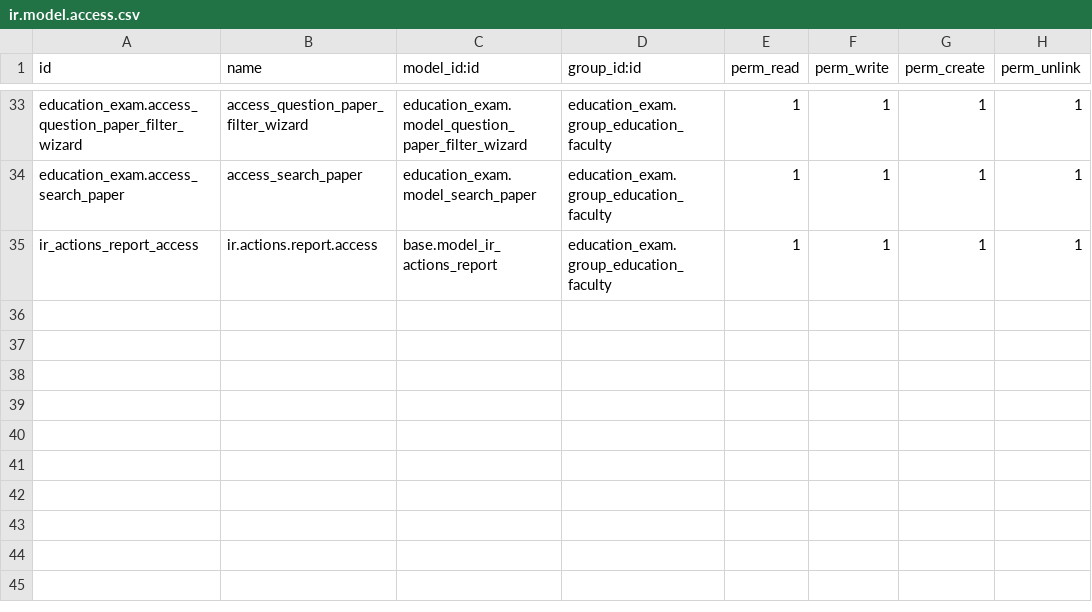
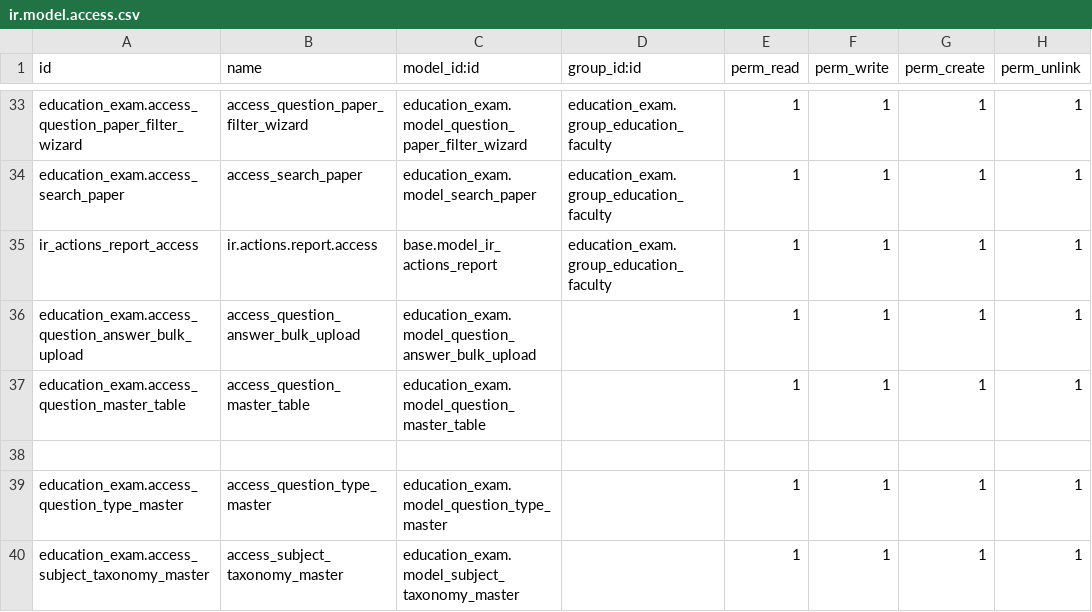
Before and after one commit to tech-tlai/open-qpg, a CSV file: custom/addons/education_exam/security/ir.model.access.csv, drawn as a sheet; only a part is shown, gaps mark what is left out.

```diff
--- a/custom/addons/education_exam/security/ir.model.access.csv
+++ b/custom/addons/education_exam/security/ir.model.access.csv
@@ -35 +35,6 @@ education_exam.access_search_paper,access_search_paper,education_exam.model_sear
 ir_actions_report_access,ir.actions.report.access,base.model_ir_actions_report,education_exam.group_education_faculty,1,1,1,1
+education_exam.access_question_answer_bulk_upload,access_question_answer_bulk_upload,education_exam.model_question_answer_bulk_upload,,1,1,1,1
+education_exam.access_question_master_table,access_question_master_table,education_exam.model_question_master_table,,1,1,1,1
+
+education_exam.access_question_type_master,access_question_type_master,education_exam.model_question_type_master,,1,1,1,1
+education_exam.access_subject_taxonomy_master,access_subject_taxonomy_master,education_exam.model_subject_taxonomy_master,,1,1,1,1
```
Also changed, not shown: 46 other files.
